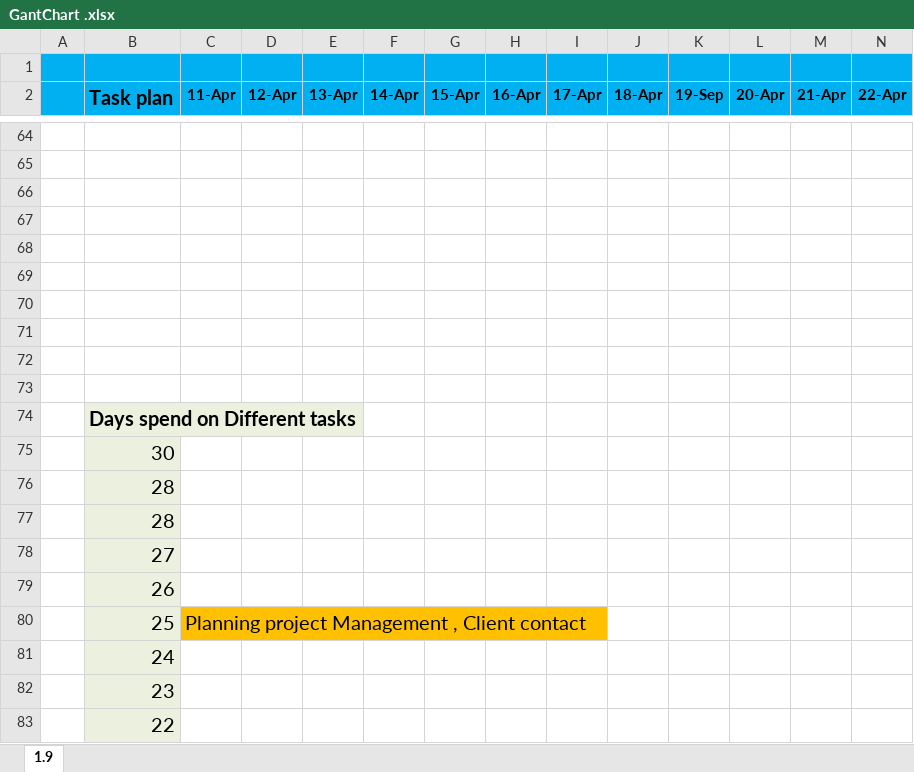
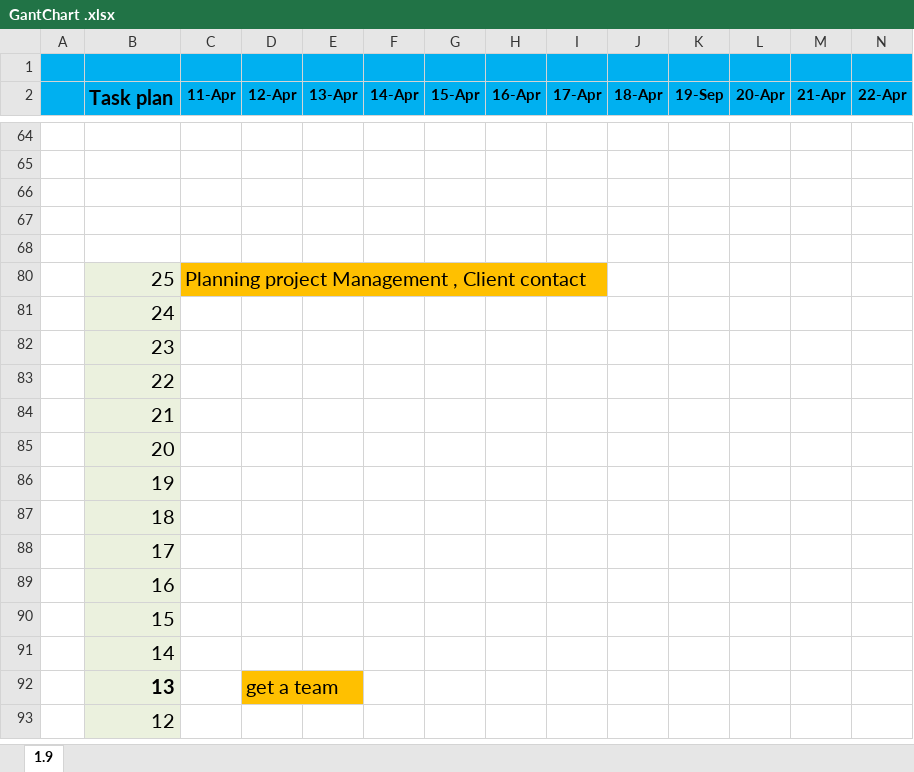
Before and after one commit to benoah/2019-04-12__Procject_-Methodology-ca1_Noah-Beni, an Excel workbook: GantChart .xlsx, sheet 1.9, drawn as a sheet; only a part is shown, gaps mark what is left out; the shorter side is filled out with more unchanged rows; values as stored, in another font and other column widths than the file's, no borders; charts and pictures and conditional formats not drawn; rows hold the shown columns only; the diff names each change by its address in the sheet, - before the commit and + after, or states it on an @@ line.

Commit message:
did some small changes
Co-Authored-By: MJ Phillip <mjphillip@users.noreply.github.com>

```diff
--- a/GantChart .xlsx (sheet 1.9)
+++ b/GantChart .xlsx (sheet 1.9)
-row 69: (empty)
-row 70: (empty)
-row 71: (empty)
-row 72: (empty)
-row 73: (empty)
@@ row 74 hidden:  | Days spend on Different tasks @@
@@ row 75 hidden:  | 30 @@
@@ row 76 hidden:  | 28 @@
@@ row 77 hidden:  | 28 @@
@@ row 78 hidden:  | 27 @@
@@ row 79 hidden:  | 26 @@
```
Also changed, not shown: charts or pictures.
